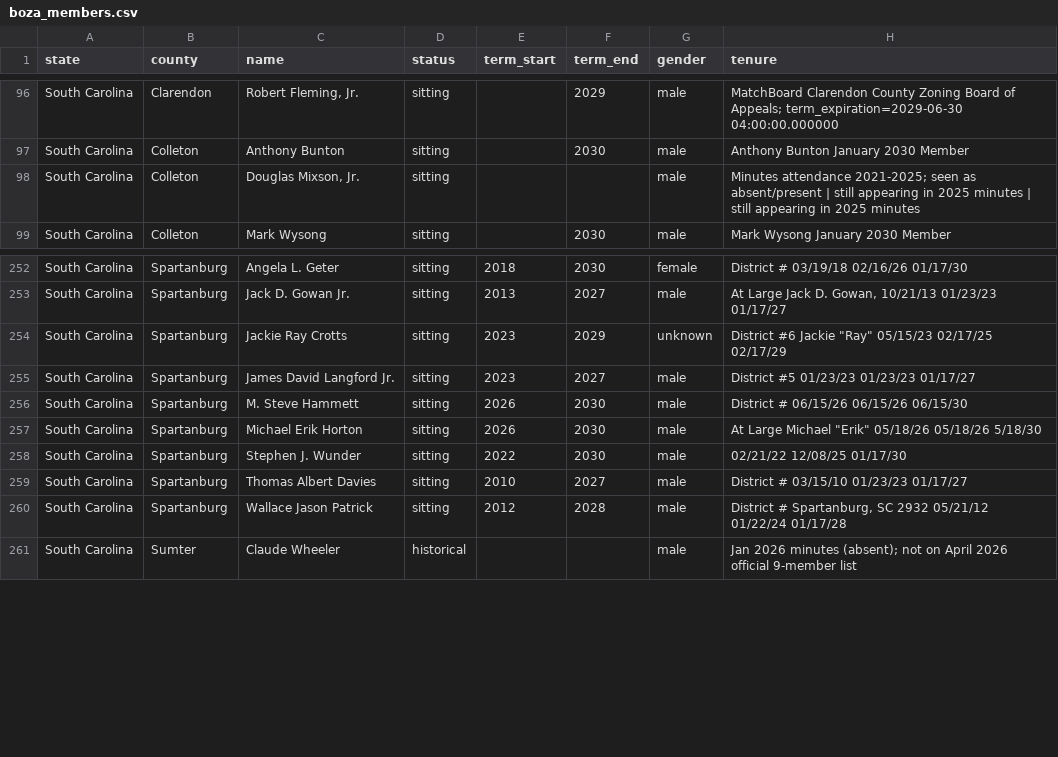
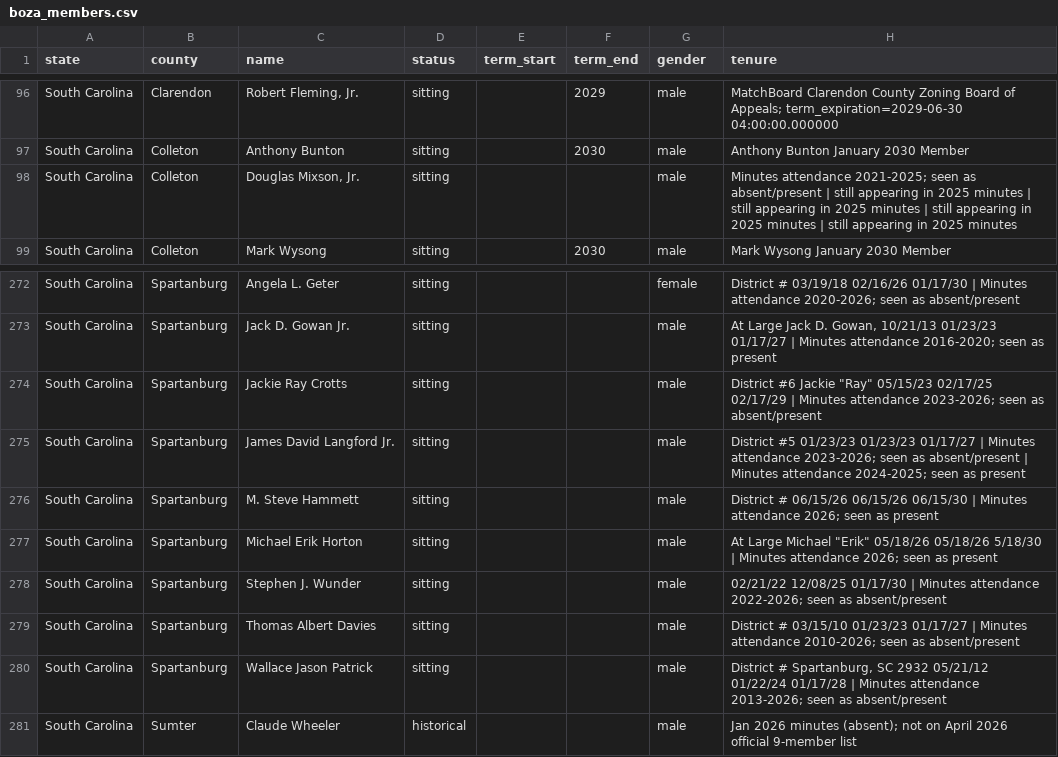
Before and after one commit to Coolgithub1/scaled-sc-scrape, a CSV file: boza_scraper/boza_members.csv, drawn as a sheet; only a part is shown, gaps mark what is left out; addresses are those after the commit; the diff covers the shown part only; the diff names each change by its address in the sheet, - before the commit and + after, or states it on an @@ line.

```diff
--- a/boza_scraper/boza_members.csv
+++ b/boza_scraper/boza_members.csv
-H98 (tenure): …2025 minutes
+H98 (tenure): …2025 minutes | still appearing in 2025 minutes | still appearing in 2025 minutes
-E272 (term_start): 2018
+E272 (term_start): (empty)
-F272 (term_end): 2030
+F272 (term_end): (empty)
-H272 (tenure): …02/16/26 01/17/30
+H272 (tenure): …02/16/26 01/17/30 | Minutes attendance 2020-2026; seen as absent/present
-E273 (term_start): 2013
+E273 (term_start): (empty)
-F273 (term_end): 2027
+F273 (term_end): (empty)
-H273 (tenure): …01/23/23 01/17/27
+H273 (tenure): …01/23/23 01/17/27 | Minutes attendance 2016-2020; seen as present
-E274:E275 (term_start): 2023
+E274:E275 (term_start): (empty)
-F274 (term_end): 2029
+F274 (term_end): (empty)
-G274 (gender): unknown
+G274 (gender): male
-H274 (tenure): …02/17/25 02/17/29
+H274 (tenure): …02/17/25 02/17/29 | Minutes attendance 2023-2026; seen as absent/present
-F275 (term_end): 2027
+F275 (term_end): (empty)
-H275 (tenure): …01/23/23 01/17/27
+H275 (tenure): …01/23/23 01/17/27 | Minutes attendance 2023-2026; seen as absent/present | Minutes attendance 2024-2025; seen as present
-E276:E277 (term_start): 2026
+E276:E277 (term_start): (empty)
-F276:F278 (term_end): 2030
+F276:F278 (term_end): (empty)
-H276 (tenure): …06/15/26 06/15/30
+H276 (tenure): …06/15/26 06/15/30 | Minutes attendance 2026; seen as present
-H277 (tenure): …05/18/26 5/18/30
+H277 (tenure): …05/18/26 5/18/30 | Minutes attendance 2026; seen as present
-E278 (term_start): 2022
+E278 (term_start): (empty)
-H278 (tenure): …12/08/25 01/17/30
+H278 (tenure): …12/08/25 01/17/30 | Minutes attendance 2022-2026; seen as absent/present
-E279 (term_start): 2010
+E279 (term_start): (empty)
-F279 (term_end): 2027
+F279 (term_end): (empty)
-H279 (tenure): …01/23/23 01/17/27
+H279 (tenure): …01/23/23 01/17/27 | Minutes attendance 2010-2026; seen as absent/present
-E280 (term_start): 2012
+E280 (term_start): (empty)
-F280 (term_end): 2028
+F280 (term_end): (empty)
-H280 (tenure): …01/22/24 01/17/28
+H280 (tenure): …01/22/24 01/17/28 | Minutes attendance 2013-2026; seen as absent/present
```
Also changed, not shown: 20 added rows elsewhere in this file, boza_scraper/county_coverage.csv, 2 other files.
